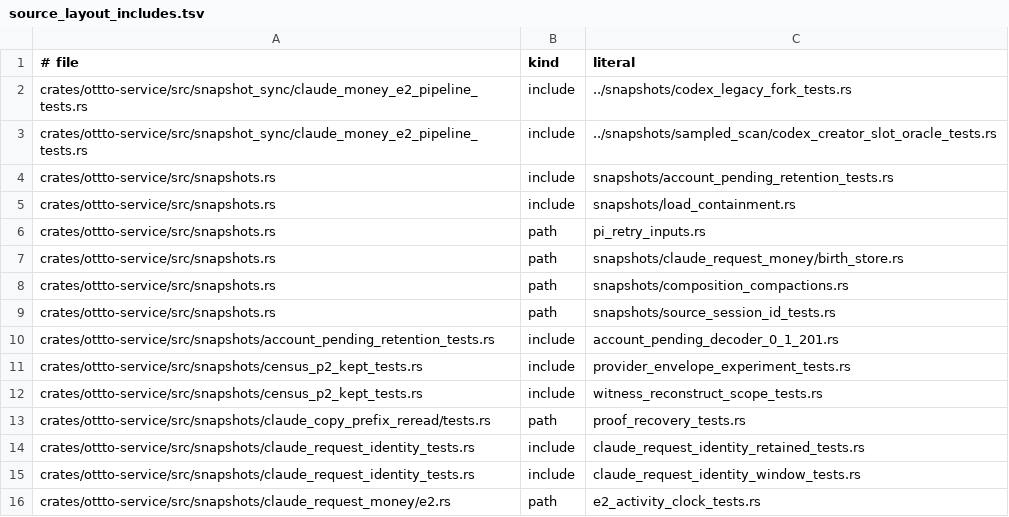
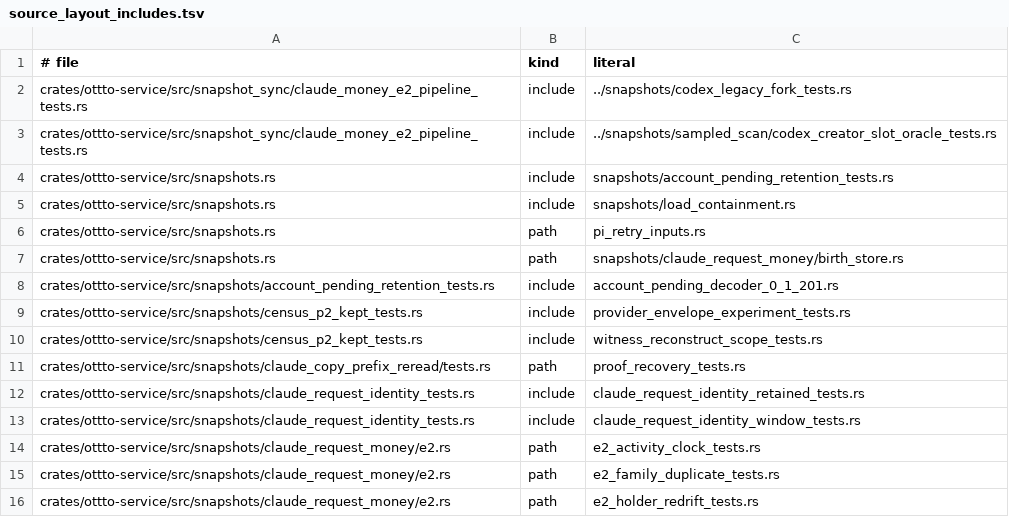
Before and after one commit to ottto-ai/ottto, a TSV file: scripts/source_layout_includes.tsv, drawn as a sheet; only a part is shown; the shorter side is filled out with more unchanged rows.

```diff
--- a/scripts/source_layout_includes.tsv
+++ b/scripts/source_layout_includes.tsv
@@ -7,4 +7,2 @@ crates/ottto-service/src/snapshots.rs	path	pi_retry_inputs.rs
 crates/ottto-service/src/snapshots.rs	path	snapshots/claude_request_money/birth_store.rs
-crates/ottto-service/src/snapshots.rs	path	snapshots/composition_compactions.rs
-crates/ottto-service/src/snapshots.rs	path	snapshots/source_session_id_tests.rs
 crates/ottto-service/src/snapshots/account_pending_retention_tests.rs	include	account_pending_decoder_0_1_201.rs
```
Also changed, not shown: 1 other file.
